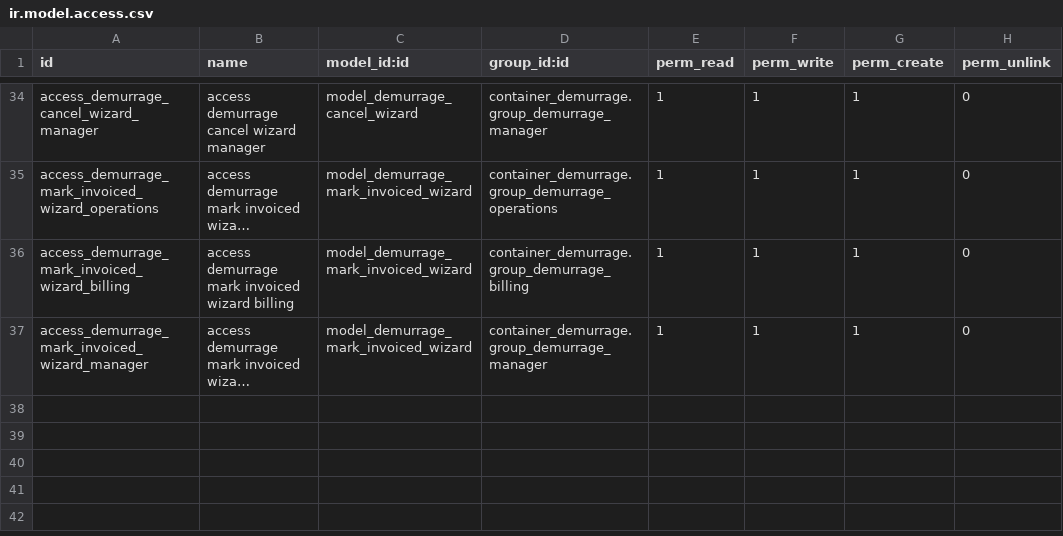
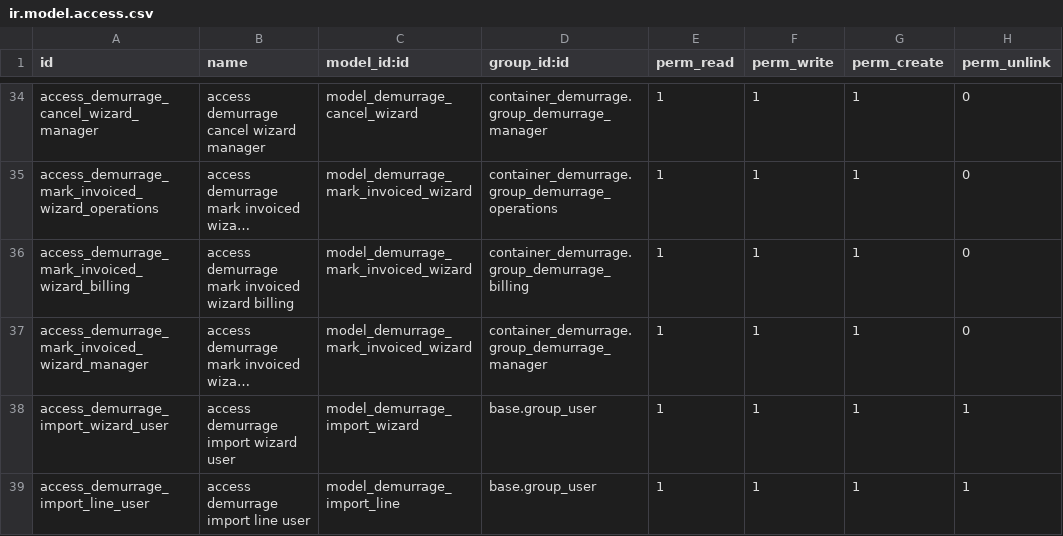
Before and after one commit to somoel/prueba-tecnica-contenedores, a CSV file: container_demurrage/security/ir.model.access.csv, drawn as a sheet; only a part is shown, gaps mark what is left out; long unchanged cells end in …; the diff names each change by its address in the sheet, - before the commit and + after, or states it on an @@ line.

Commit message:
feat(importacion): agrega asistente de importación
Evidencia: scripts/run_tests.sh --test-tags=/container_demurrage:TestImport -> 0 failed, 0 errors (3 tests). Suite completa: 173 tests, 0 failed, 0 errors.

```diff
--- a/container_demurrage/security/ir.model.access.csv
+++ b/container_demurrage/security/ir.model.access.csv
+row 38: access_demurrage_import_wizard_user | access demurrage import wizard user | model_demurrage_import_wizard | base.group_user | 1 | 1 | 1 | 1
+row 39: access_demurrage_import_line_user | access demurrage import line user | model_demurrage_import_line | base.group_user | 1 | 1 | 1 | 1
```
Also changed, not shown: 5 other files.
